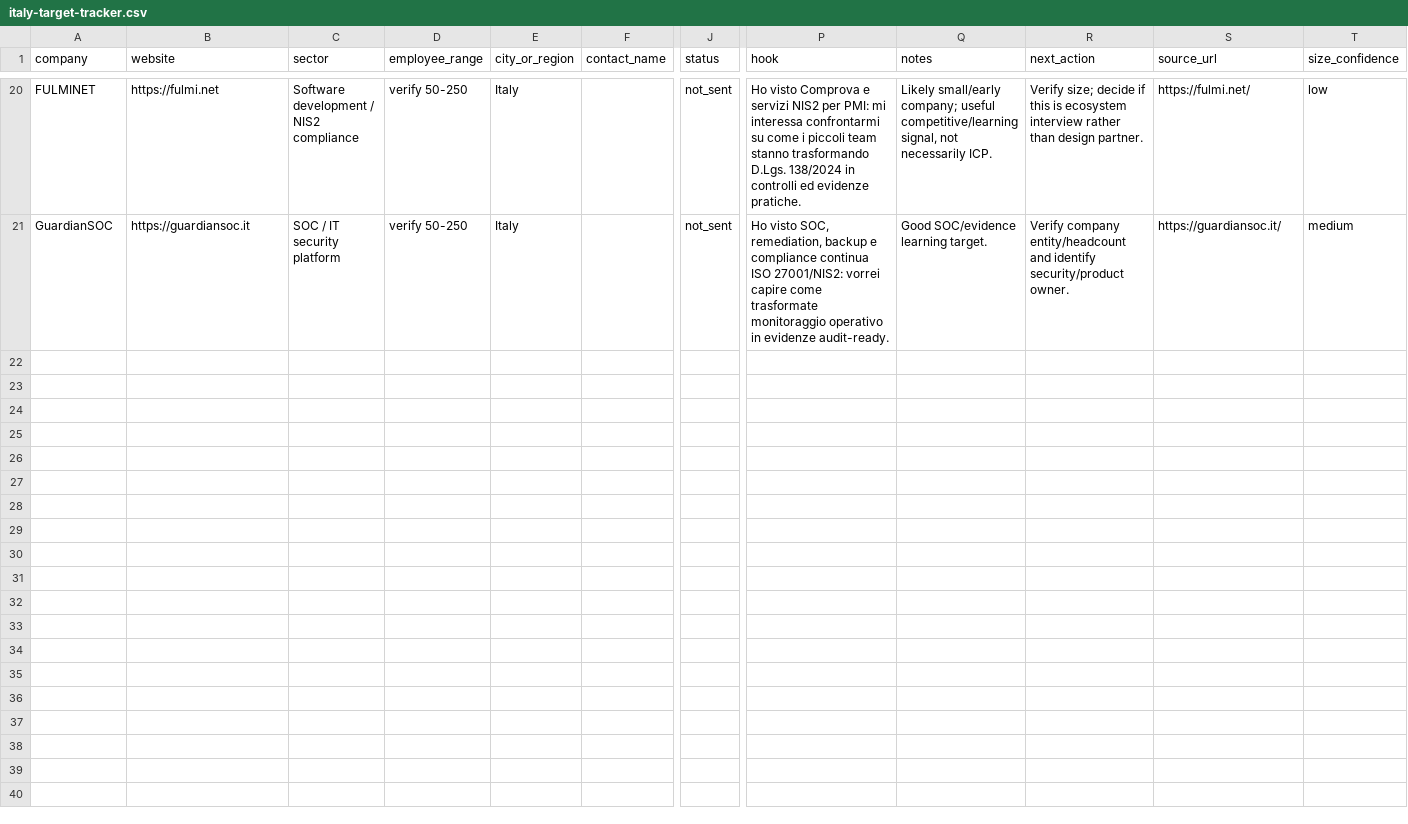
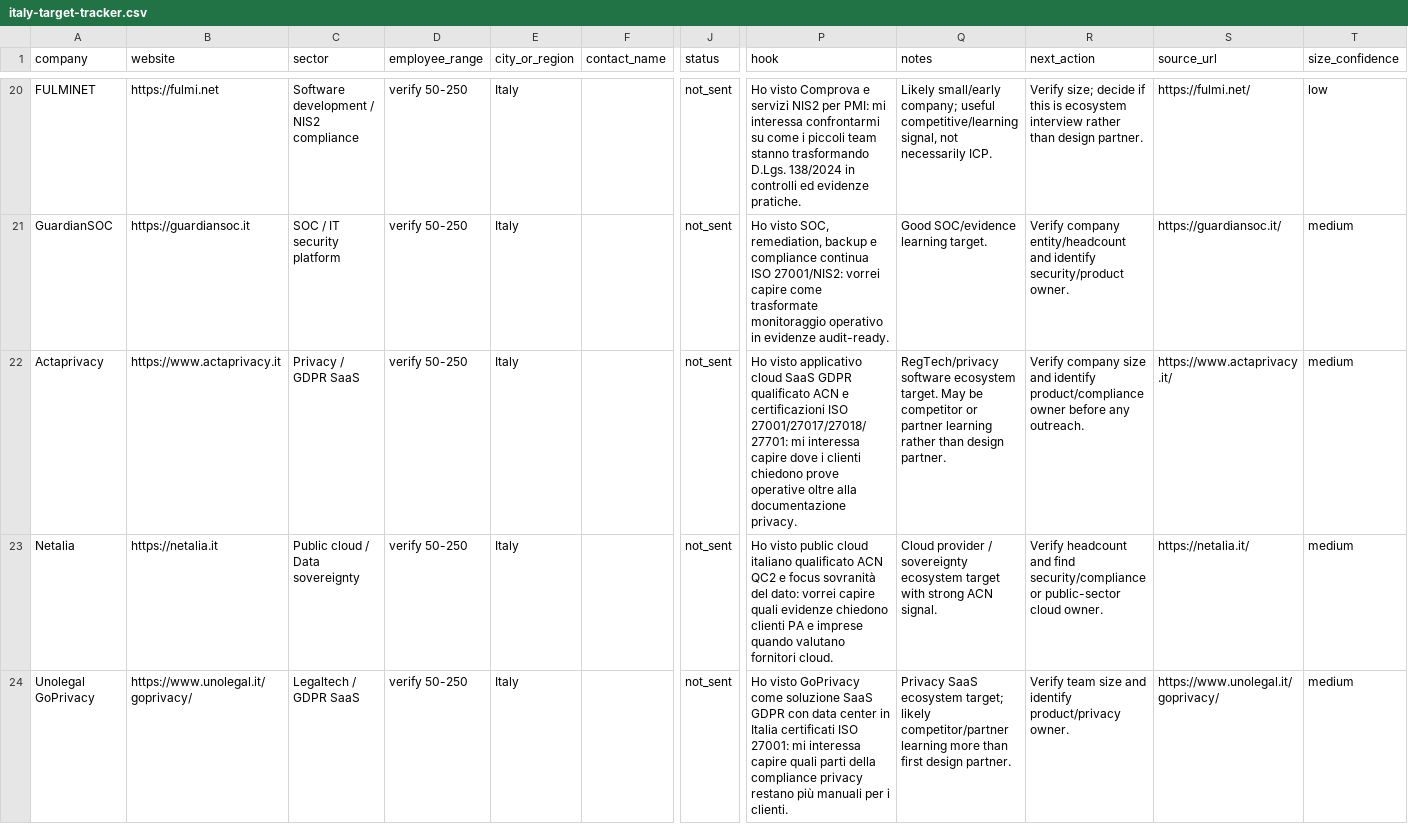
Before and after one commit to Mzoratto/splnit-eu, a CSV file: docs/outreach/italy-target-tracker.csv, drawn as a sheet; only a part is shown, gaps mark what is left out; rows hold the shown columns only; the diff covers the shown part only; the diff names each change by its address in the sheet, - before the commit and + after, or states it on an @@ line.

Commit message:
Add third Italian outreach target batch

```diff
--- a/docs/outreach/italy-target-tracker.csv
+++ b/docs/outreach/italy-target-tracker.csv
+row 22: Actaprivacy | https://www.actaprivacy.it | Privacy / GDPR SaaS | verify 50-250 | Italy |  | not_sent | Ho visto applicativo cloud SaaS GDPR qualificato ACN e certificazioni ISO 27001/27017/27018/27701: mi interessa capire dove i clienti chiedono prove operative oltre alla documentazione privacy. | RegTech/privacy software ecosystem target. May be competitor or partner learning rather than design partner. | Verify company size and identify product/compliance owner before any outreach. | https://www.actaprivacy.it/ | medium
+row 23: Netalia | https://netalia.it | Public cloud / Data sovereignty | verify 50-250 | Italy |  | not_sent | Ho visto public cloud italiano qualificato ACN QC2 e focus sovranità del dato: vorrei capire quali evidenze chiedono clienti PA e imprese quando valutano fornitori cloud. | Cloud provider / sovereignty ecosystem target with strong ACN signal. | Verify headcount and find security/compliance or public-sector cloud owner. | https://netalia.it/ | medium
+row 24: Unolegal GoPrivacy | https://www.unolegal.it/goprivacy/ | Legaltech / GDPR SaaS | verify 50-250 | Italy |  | not_sent | Ho visto GoPrivacy come soluzione SaaS GDPR con data center in Italia certificati ISO 27001: mi interessa capire quali parti della compliance privacy restano più manuali per i clienti. | Privacy SaaS ecosystem target; likely competitor/partner learning more than first design partner. | Verify team size and identify product/privacy owner. | https://www.unolegal.it/goprivacy/ | medium
```
Also changed, not shown: 7 added rows elsewhere in this file, 2 other files.
